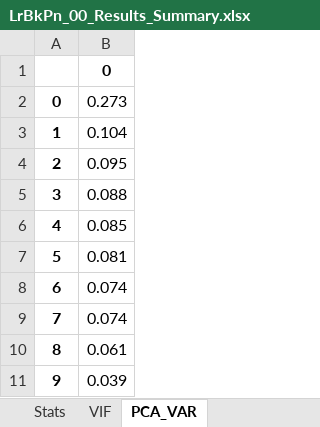
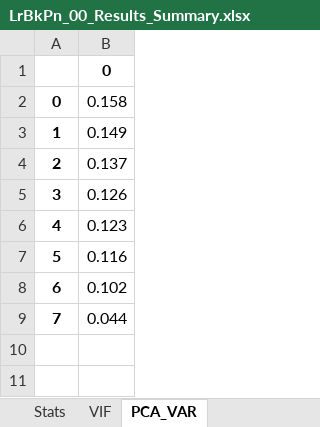
Before and after one commit to Blrbalaji/DSML_Case_Studies, an Excel workbook: 02_Logistic_Regression/Output/LrBkPn_00_Results_Summary.xlsx, sheet PCA_VAR, drawn as a sheet; values as stored, in another font and other column widths than the file's, no borders; the diff names each change by its address in the sheet, - before the commit and + after, or states it on an @@ line.

```diff
--- a/02_Logistic_Regression/Output/LrBkPn_00_Results_Summary.xlsx (sheet PCA_VAR)
+++ b/02_Logistic_Regression/Output/LrBkPn_00_Results_Summary.xlsx (sheet PCA_VAR)
-B2: 0.273
+B2: 0.158
-B3: 0.104
+B3: 0.149
-B4: 0.095
+B4: 0.137
-B5: 0.088
+B5: 0.126
-B6: 0.085
+B6: 0.123
-B7: 0.081
+B7: 0.116
-B8: 0.074
+B8: 0.102
-B9: 0.074
+B9: 0.044
-row 10: 8 | 0.061
-row 11: 9 | 0.039
```
Also changed, not shown: sheet PCA_Components, 5 other files.
